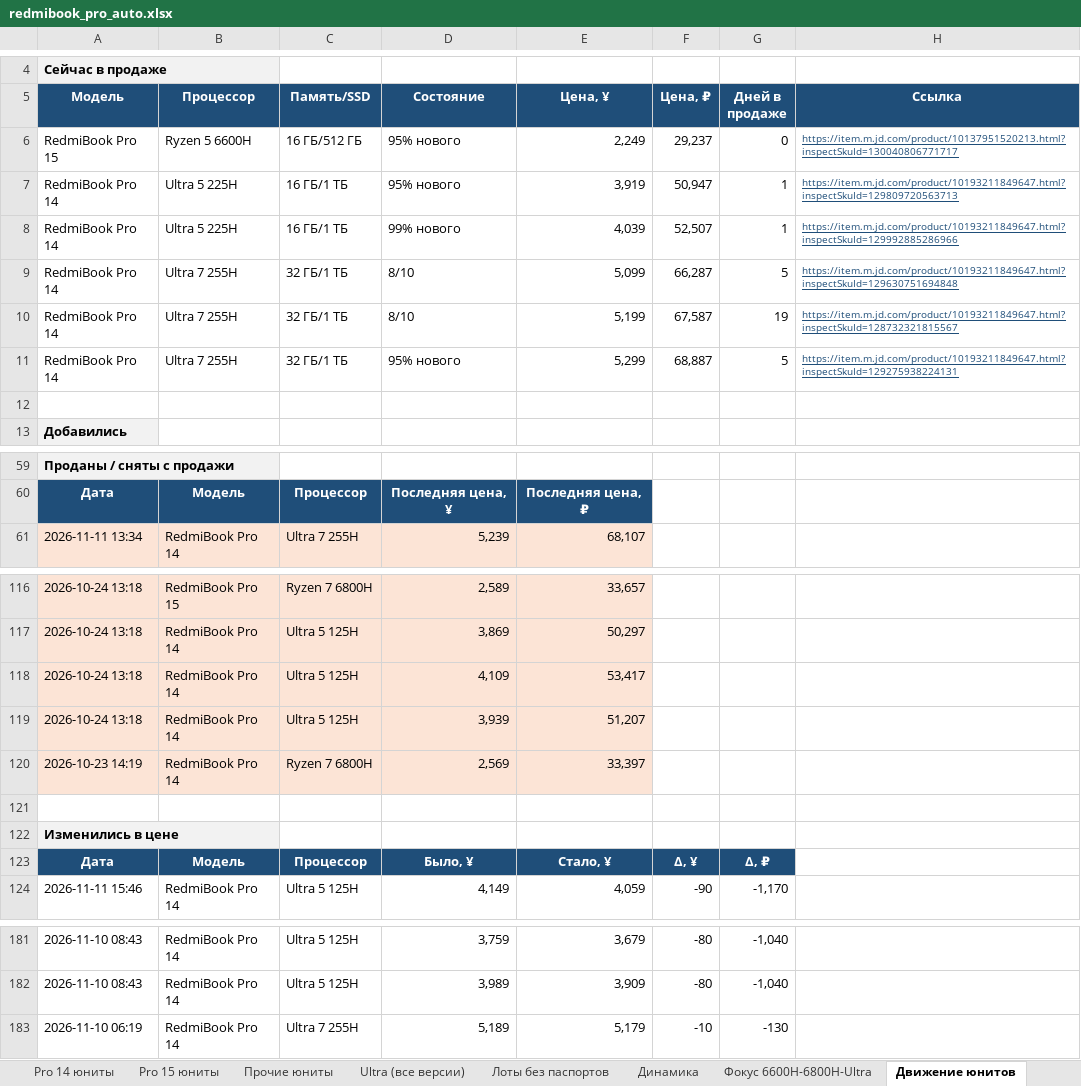
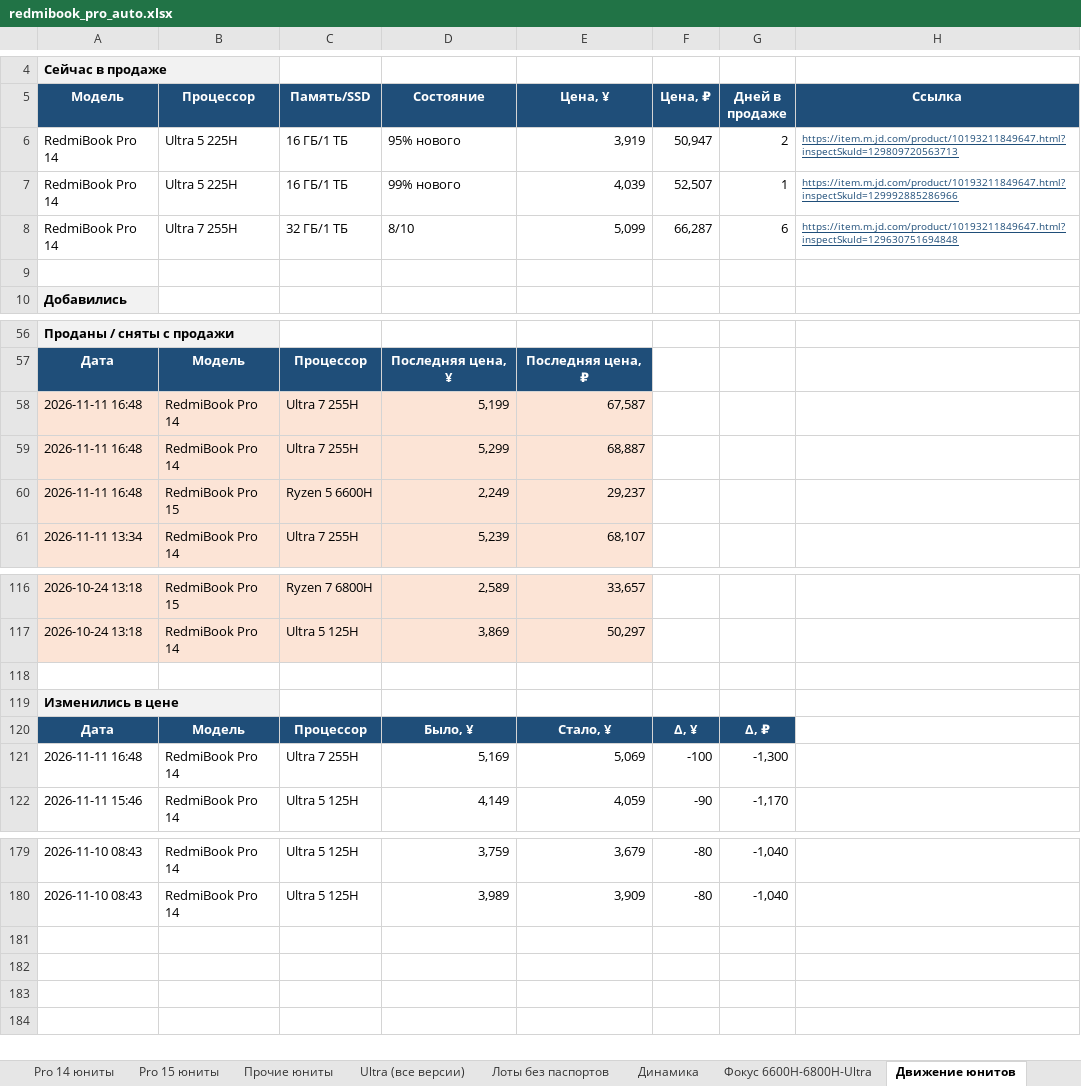
Before and after one commit to usmniko-spec/jd-laptops, an Excel workbook: redmibook_pro_auto.xlsx, sheet Движение юнитов, drawn as a sheet; only a part is shown, gaps mark what is left out; values as stored, in another font and other column widths than the file's, no borders; removed rows and columns are numbered as before the commit, all else as after; the diff names each change by its address in the sheet, - before the commit and + after, or states it on an @@ line.

```diff
--- a/redmibook_pro_auto.xlsx (sheet Движение юнитов)
+++ b/redmibook_pro_auto.xlsx (sheet Движение юнитов)
-row 6: RedmiBook Pro 15 | Ryzen 5 6600H | 16 ГБ/512 ГБ | 95% нового | 2,249 | 29,237 | 0 | https://item.m.jd.com/product/10137951520213.html?inspectSkuId=130040806771717
-G6 (Дней в продаже): 1
+G6 (Дней в продаже): 2
-G8 (Дней в продаже): 5
+G8 (Дней в продаже): 6
-row 10: RedmiBook Pro 14 | Ultra 7 255H | 32 ГБ/1 ТБ | 8/10 | 5,199 | 67,587 | 19 | https://item.m.jd.com/product/10193211849647.html?inspectSkuId=128732321815567
-row 11: RedmiBook Pro 14 | Ultra 7 255H | 32 ГБ/1 ТБ | 95% нового | 5,299 | 68,887 | 5 | https://item.m.jd.com/product/10193211849647.html?inspectSkuId=129275938224131
+row 58: 2026-11-11 16:48 | RedmiBook Pro 14 | Ultra 7 255H | 5,199 | 67,587
+row 59: 2026-11-11 16:48 | RedmiBook Pro 14 | Ultra 7 255H | 5,299 | 68,887
+row 60: 2026-11-11 16:48 | RedmiBook Pro 15 | Ryzen 5 6600H | 2,249 | 29,237
-row 118: 2026-10-24 13:18 | RedmiBook Pro 14 | Ultra 5 125H | 4,109 | 53,417
-row 119: 2026-10-24 13:18 | RedmiBook Pro 14 | Ultra 5 125H | 3,939 | 51,207
-row 120: 2026-10-23 14:19 | RedmiBook Pro 14 | Ryzen 7 6800H | 2,569 | 33,397
+row 121: 2026-11-11 16:48 | RedmiBook Pro 14 | Ultra 7 255H | 5,169 | 5,069 | -100 | -1,300
-row 183: 2026-11-10 06:19 | RedmiBook Pro 14 | Ultra 7 255H | 5,189 | 5,179 | -10 | -130
```
Also changed, not shown: sheet Движение все Pro, sheet Фокус 6600H-6800H-Ultra, sheet Pro 14 юниты, sheet Сводка, sheet Pro 15 юниты, sheet Динамика, 5 more sheets, charts or pictures, 4 other files.
